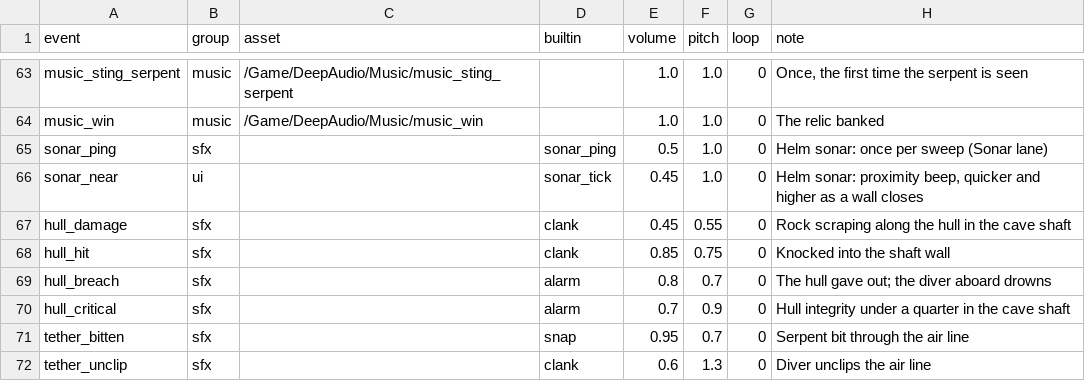
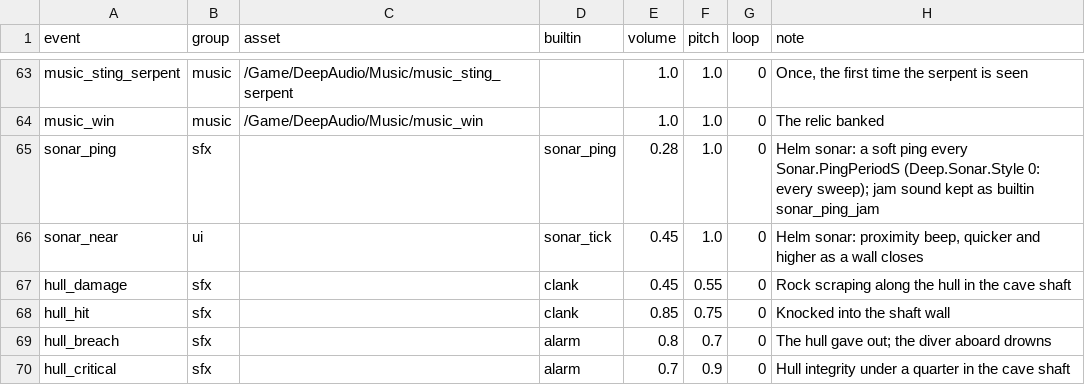
Before and after one commit to QuinnAho/Deep-MegaJam, a CSV file: deep/Content/Data/Sounds.csv, drawn as a sheet; only a part is shown, gaps mark what is left out; the shorter side is filled out with more unchanged rows.

```diff
--- a/deep/Content/Data/Sounds.csv
+++ b/deep/Content/Data/Sounds.csv
@@ -64,3 +64,3 @@
 "music_win","music","/Game/DeepAudio/Music/music_win","",1.0,1.0,0,"The relic banked"
-"sonar_ping","sfx","","sonar_ping",0.5,1.0,0,"Helm sonar: once per sweep (Sonar lane)"
+"sonar_ping","sfx","","sonar_ping",0.28,1.0,0,"Helm sonar: a soft ping every Sonar.PingPeriodS (Deep.Sonar.Style 0: every sweep); jam sound kept as builtin sonar_ping_jam"
 "sonar_near","ui","","sonar_tick",0.45,1.0,0,"Helm sonar: proximity beep, quicker and higher as a wall closes"
```
Also changed, not shown: 38 other files.
